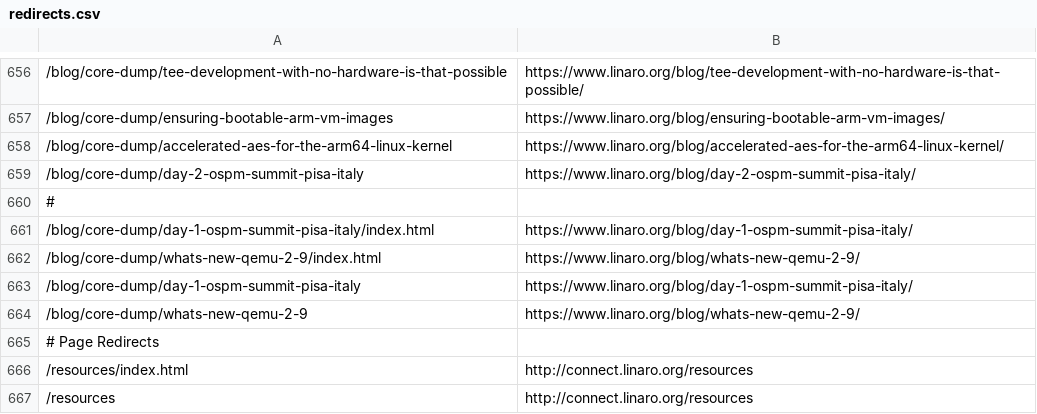
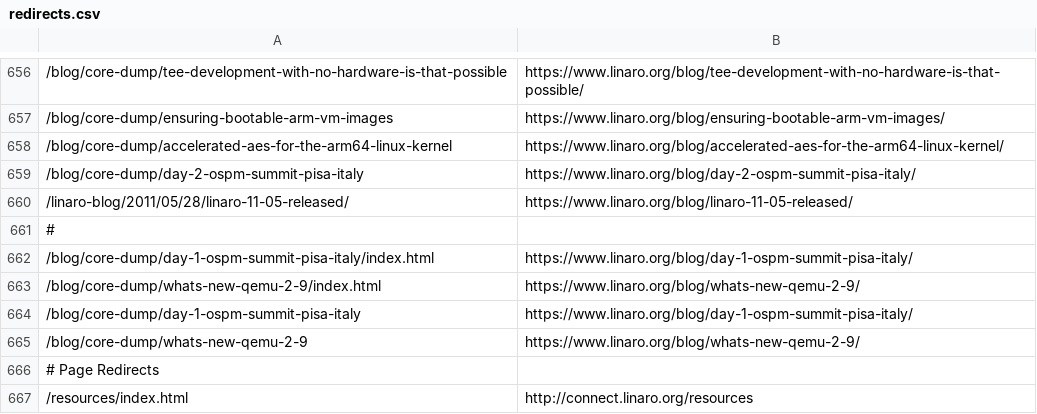
Before and after one commit to Linaro/website, a CSV file: _data/redirects.csv, drawn as a sheet; only a part is shown, gaps mark what is left out; the shorter side is filled out with more unchanged rows.

Commit message:
Blog Post Redirect added - broken links fixed in lce13 blog post

```diff
--- a/_data/redirects.csv
+++ b/_data/redirects.csv
@@ -659,2 +659,3 @@
 /blog/core-dump/day-2-ospm-summit-pisa-italy,https://www.linaro.org/blog/day-2-ospm-summit-pisa-italy/
+/linaro-blog/2011/05/28/linaro-11-05-released/,https://www.linaro.org/blog/linaro-11-05-released/
 #
```
Also changed, not shown: 1 other file.
